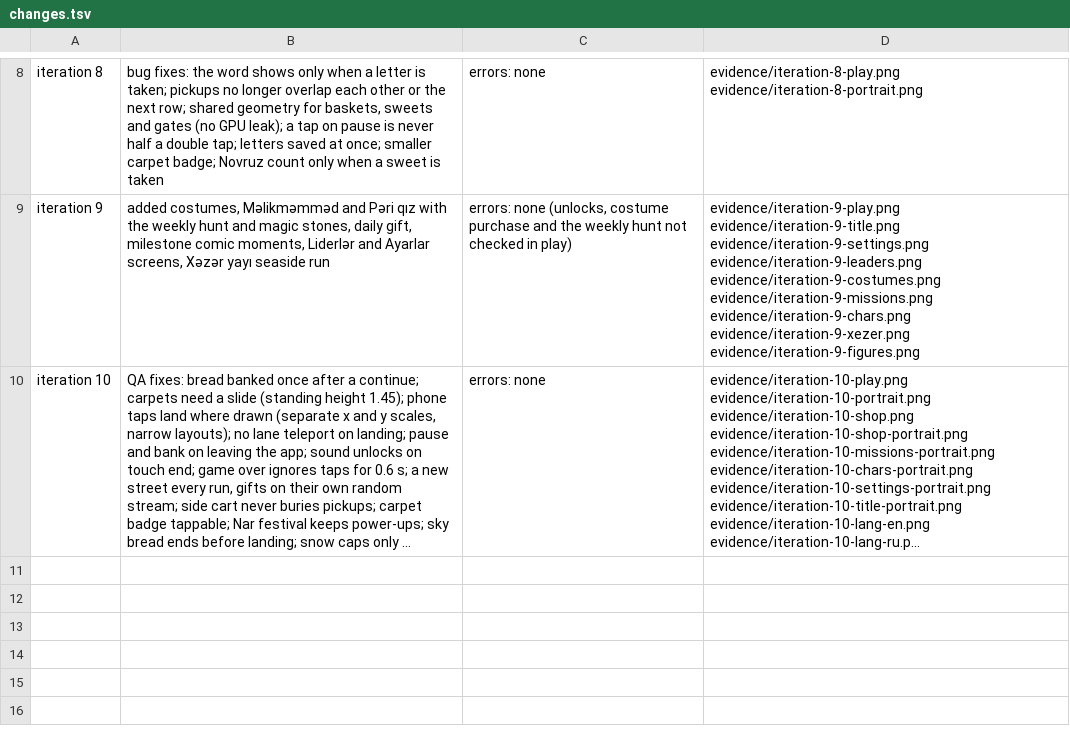
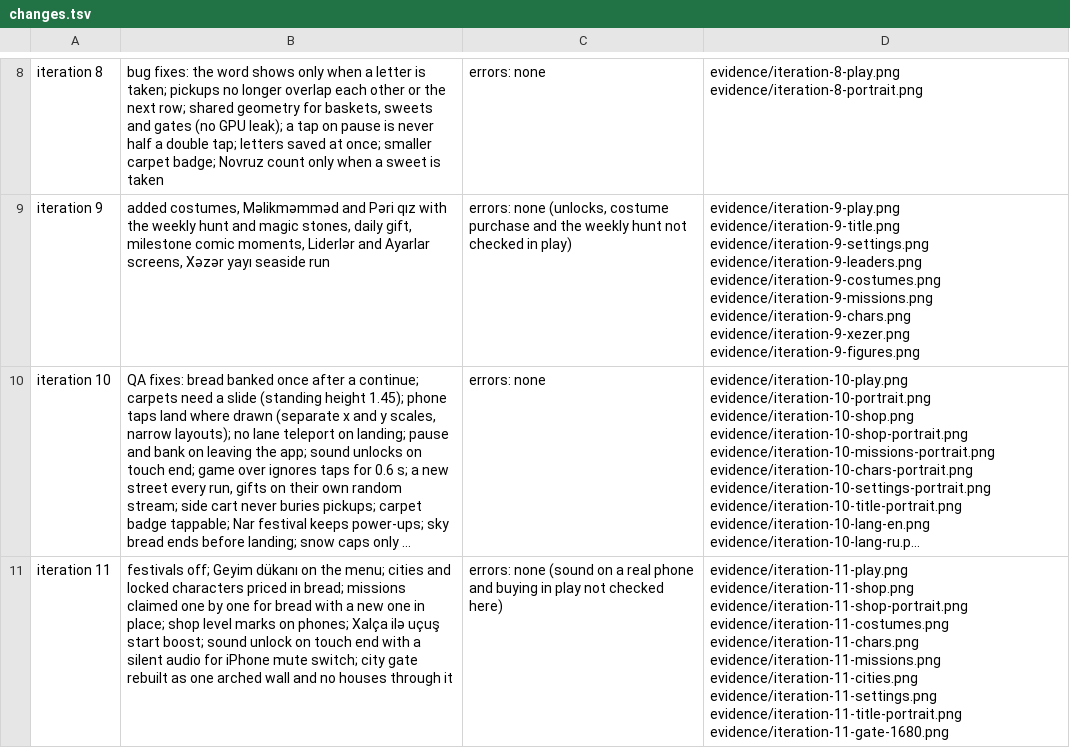
Before and after one commit to hajimammadli26/haji-games, a TSV file: prototypes/cirtdan/evidence/changes.tsv, drawn as a sheet; only a part is shown, gaps mark what is left out; long unchanged cells end in …; the diff names each change by its address in the sheet, - before the commit and + after, or states it on an @@ line.

```diff
--- a/prototypes/cirtdan/evidence/changes.tsv
+++ b/prototypes/cirtdan/evidence/changes.tsv
+row 11: iteration 11 | festivals off; Geyim dükanı on the menu; cities and locked characters priced in bread; missions claimed one by one for bread with a new one in place; shop level marks on phones; Xalça ilə uçuş start boost; sound unlock on touch end with a silent audio for iPhone mute switch; city gate rebuilt as one arched wall and no houses through it | errors: none (sound on a real phone and buying in play not checked here) | evidence/iteration-11-play.png evidence/iteration-11-shop.png evidence/iteration-11-shop-portrait.png evidence/iteration-11-costumes.png evidence/iteration-11-chars.png evidence/iteration-11-missions.png evidence/iteration-11-cities.png evidence/iteration-11-settings.png evidence/iteration-11-title-portrait.png evidence/iteration-11-gate-1680.png
```
Also changed, not shown: 18 other files.
